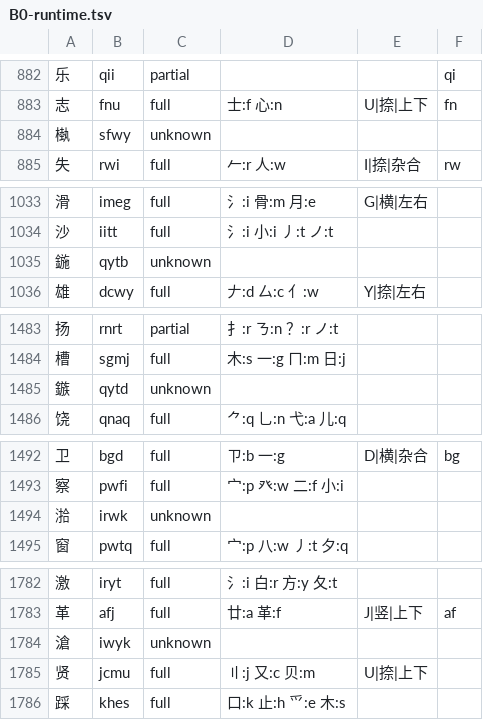
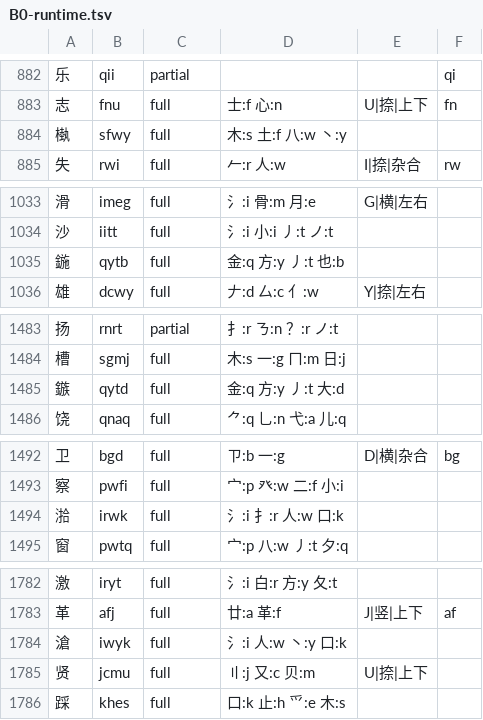
Before and after one commit to EasyIndie/EasyInputMethod, a TSV file: data/generated/B0-runtime.tsv, drawn as a sheet; only a part is shown, gaps mark what is left out; the diff covers the shown part only.

```diff
--- a/data/generated/B0-runtime.tsv
+++ b/data/generated/B0-runtime.tsv
@@ -883,3 +883,3 @@
 志	fnu	full	士:f 心:n	U|捺|上下	fn
-槸	sfwy	unknown			
+槸	sfwy	full	木:s 土:f 八:w 丶:y		
 失	rwi	full	𠂉:r 人:w	I|捺|杂合	rw
@@ -1034,3 +1034,3 @@
 沙	iitt	full	氵:i 小:i 丿:t ノ:t		
-鍦	qytb	unknown			
+鍦	qytb	full	金:q 方:y 丿:t 也:b		
 雄	dcwy	full	𠂇:d 厶:c 亻:w	Y|捺|左右	
@@ -1484,3 +1484,3 @@
 槽	sgmj	full	木:s 一:g ㄇ:m 日:j		
-鏃	qytd	unknown			
+鏃	qytd	full	金:q 方:y 丿:t 大:d		
 饶	qnaq	full	⺈:q 乚:n 弋:a 儿:q		
@@ -1493,3 +1493,3 @@
 察	pwfi	full	宀:p 癶:w 二:f 小:i		
-湁	irwk	unknown			
+湁	irwk	full	氵:i 扌:r 人:w 口:k		
 窗	pwtq	full	宀:p 八:w 丿:t 夕:q		
@@ -1783,3 +1783,3 @@
 革	afj	full	廿:a 革:f	J|竖|上下	af
-滄	iwyk	unknown			
+滄	iwyk	full	氵:i 人:w 丶:y 口:k		
 贤	jcmu	full	〢:j 又:c 贝:m	U|捺|上下	
```
Also changed, not shown: 28 edited cells elsewhere in this file, data/learning/wubi86-cjkdecomp-coverage.tsv, 13 other files.
